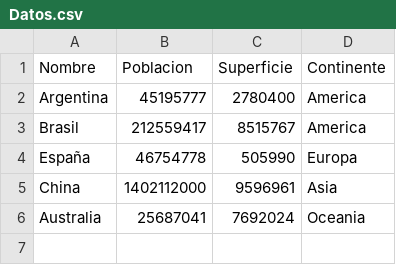
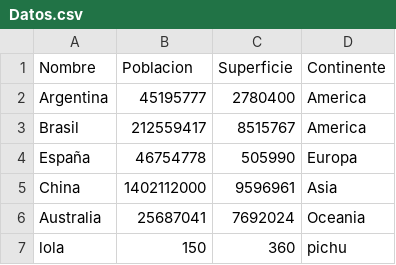
Before and after one commit to j178ja/TpIntegradorProgramacion, a CSV file: DB/Datos.csv, drawn as a sheet; the diff names each change by its address in the sheet, - before the commit and + after, or states it on an @@ line.

```diff
--- a/DB/Datos.csv
+++ b/DB/Datos.csv
+row 7: lola | 150 | 360 | pichu
```
Also changed, not shown: 8 other files.
